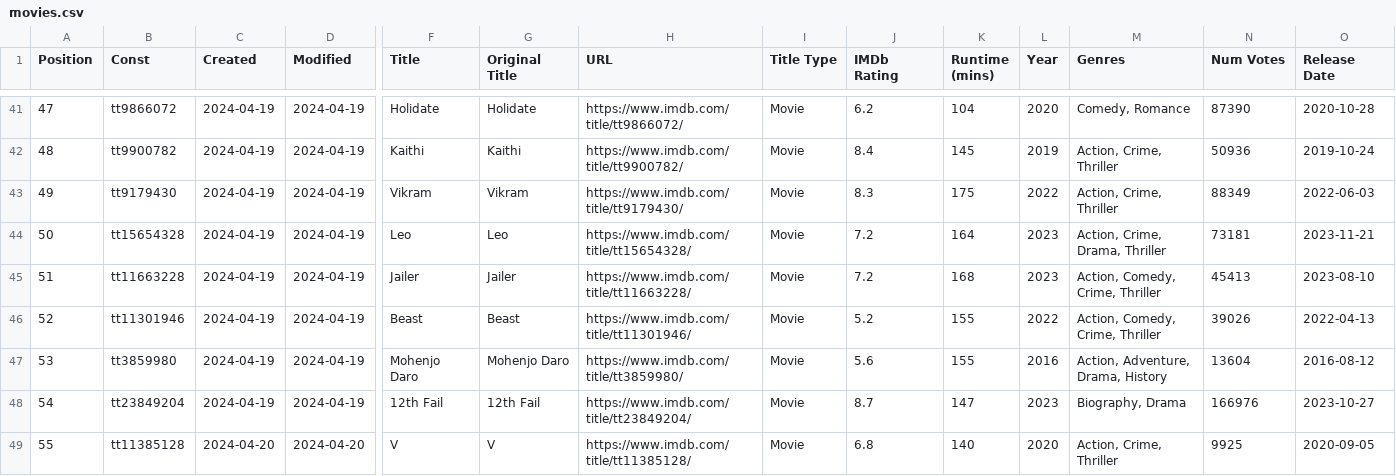
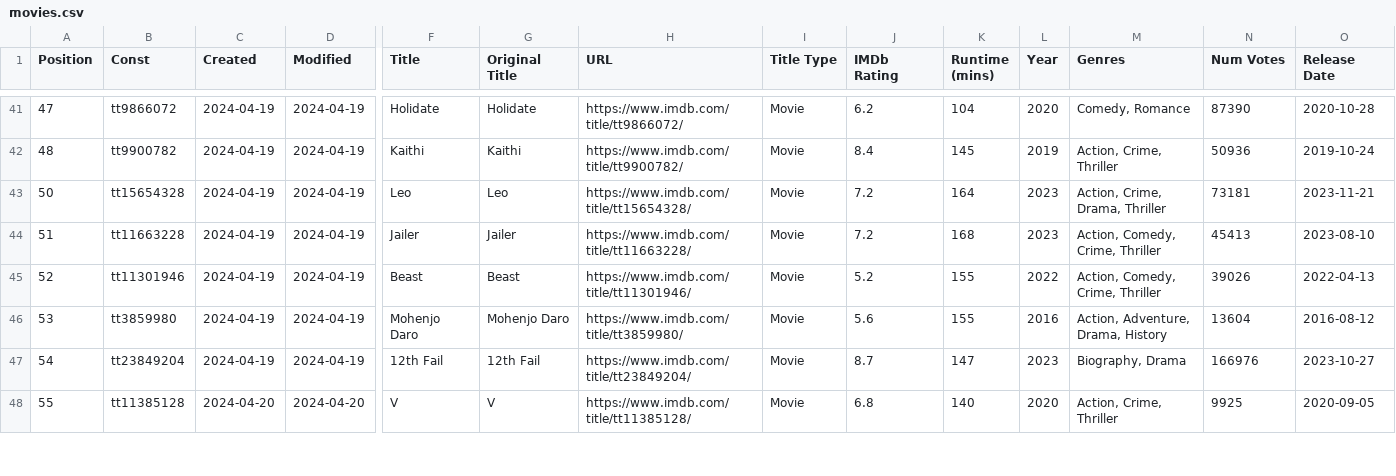
Before and after one commit to Ns81000/WHATSUP, a CSV file: data/movies.csv, drawn as a sheet; only a part is shown, gaps mark what is left out; rows hold the shown columns only; the diff names each change by its address in the sheet, - before the commit and + after, or states it on an @@ line.

```diff
--- a/data/movies.csv
+++ b/data/movies.csv
-row 43: 49 | tt9179430 | 2024-04-19 | 2024-04-19 | Vikram | Vikram | https://www.imdb.com/title/tt9179430/ | Movie | 8.3 | 175 | 2022 | Action, Crime, Thriller | 88349 | 2022-06-03
```
Also changed, not shown: data/series.csv, 14 other files.
